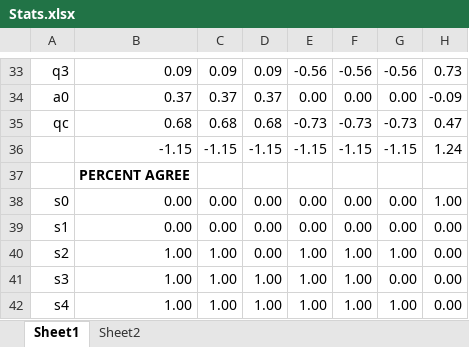
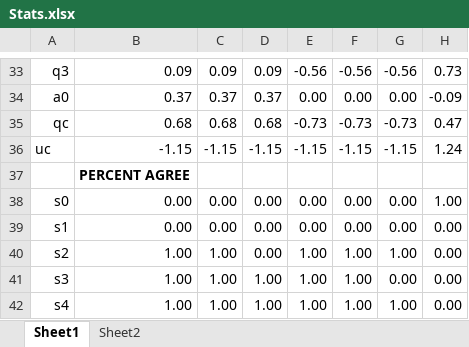
Before and after one commit to AlexEltonPym/cccai, an Excel workbook: Stats.xlsx, sheet Sheet1, drawn as a sheet; only a part is shown, gaps mark what is left out; values as stored, in another font and other column widths than the file's, no borders; conditional formats not drawn; the diff names each change by its address in the sheet, - before the commit and + after, or states it on an @@ line.

Commit message:
stats

```diff
--- a/Stats.xlsx (sheet Sheet1)
+++ b/Stats.xlsx (sheet Sheet1)
-A36: (empty)
+A36: uc
```
Also changed, not shown: 1 other file.
